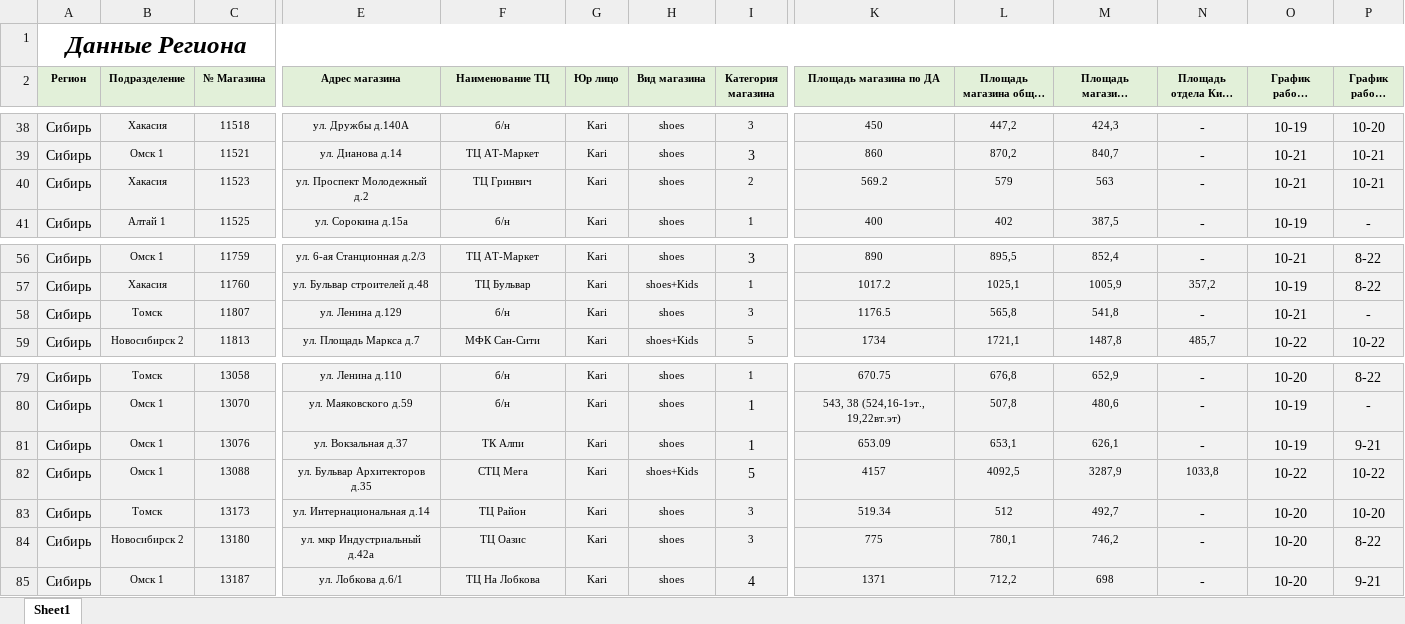
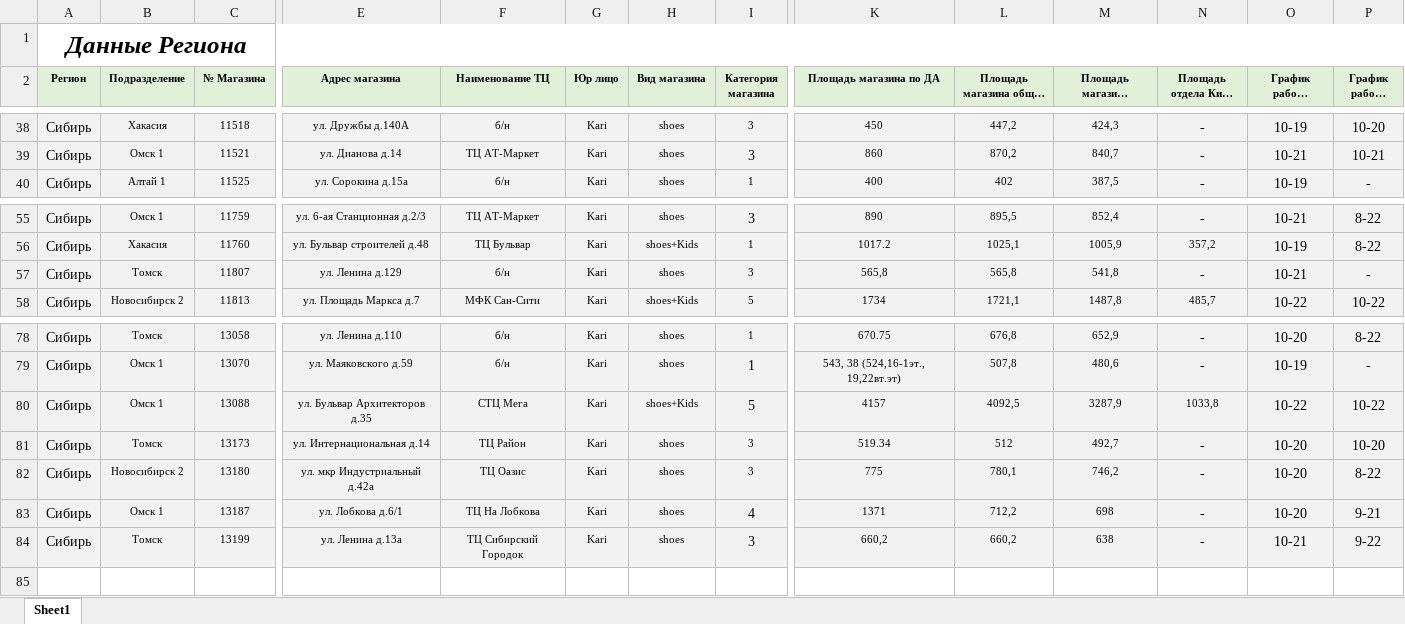
Before and after one commit to skbmaksim82-byte/kari-dashboard, an Excel workbook: паспорт магазина.xlsx, sheet Sheet1, drawn as a sheet; only a part is shown, gaps mark what is left out; long unchanged cells end in …; values as stored, in another font and other column widths than the file's, no borders; conditional formats not drawn; removed rows and columns are numbered as before the commit, all else as after; rows hold the shown columns only; the diff names each change by its address in the sheet, - before the commit and + after, or states it on an @@ line.

Commit message:
Add files via upload

```diff
--- a/паспорт магазина.xlsx (sheet Sheet1)
+++ b/паспорт магазина.xlsx (sheet Sheet1)
-row 40: Сибирь | Хакасия | 11523 | ул. Проспект Молодежный д.2 | ТЦ Гринвич | Kari | shoes | 2 | 569.2 | 579 | 563 | - | 10-21 | 10-21
-K57 (Площадь магазина по ДА): 1176.5
+K57 (Площадь магазина по ДА): 565,8
-row 81: Сибирь | Омск 1 | 13076 | ул. Вокзальная д.37 | ТК Алпи | Kari | shoes | 1 | 653.09 | 653,1 | 626,1 | - | 10-19 | 9-21
+row 84: Сибирь | Томск | 13199 | ул. Ленина д.13а | ТЦ Сибирский Городок | Kari | shoes | 3 | 660,2 | 660,2 | 638 | - | 10-21 | 9-22
```
